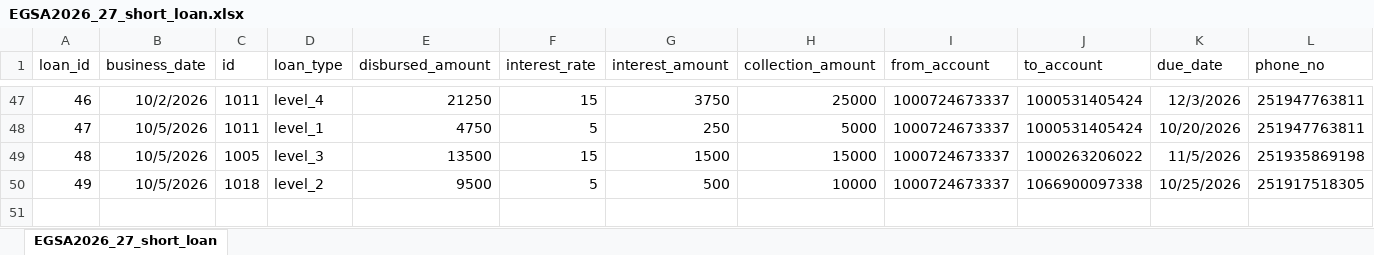
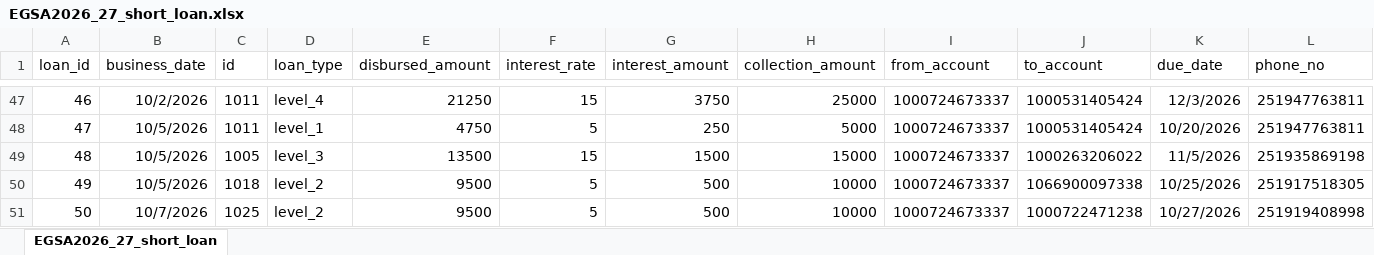
Before and after one commit to Walfaanaa/egsa2026_27_short_term_loan, an Excel workbook: EGSA2026_27_short_loan.xlsx, sheet EGSA2026_27_short_loan, drawn as a sheet; only a part is shown, gaps mark what is left out; values as stored, in another font and other column widths than the file's, no borders; rows hold the shown columns only; the diff names each change by its address in the sheet, - before the commit and + after, or states it on an @@ line.

Commit message:
Add files via upload

```diff
--- a/EGSA2026_27_short_loan.xlsx (sheet EGSA2026_27_short_loan)
+++ b/EGSA2026_27_short_loan.xlsx (sheet EGSA2026_27_short_loan)
+row 51: 50 | 10/7/2026 | 1025 | level_2 | 9500 | 5 | 500 | 10000 | 1000724673337 | 1000722471238 | 10/27/2026 | 251919408998
```
